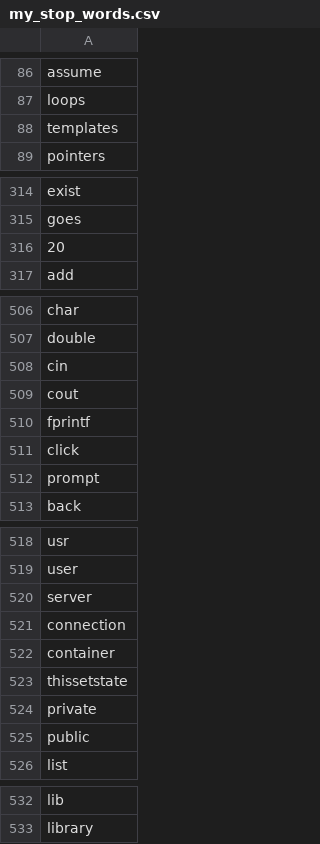
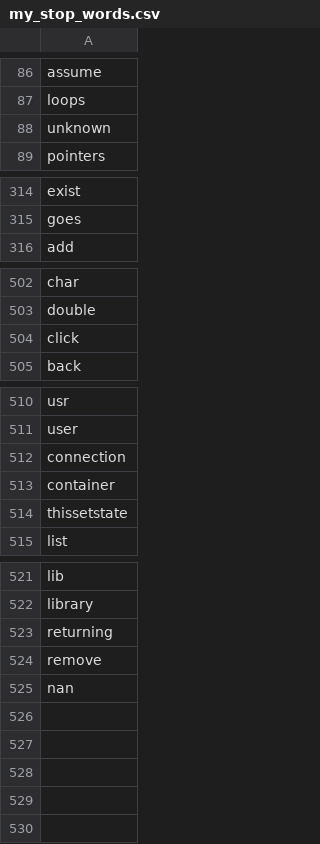
Before and after one commit to MJO-KnekY8990/SO-TagRec, a CSV file: my_stop_words.csv, drawn as a sheet; only a part is shown, gaps mark what is left out; the diff covers the shown part only.

```diff
--- a/my_stop_words.csv
+++ b/my_stop_words.csv
@@ -88 +88 @@
-"templates"
+unknown
@@ -316 +315,0 @@
-"20"
@@ -508,3 +503,0 @@
-"cin"
-"cout"
-"fprintf"
@@ -512 +504,0 @@
-"prompt"
@@ -520 +511,0 @@
-"server"
@@ -524,2 +514,0 @@
-"private"
-"public"
@@ -533,0 +523,3 @@
+returning
+remove
+nan
```
Also changed, not shown: 3 removed rows and 1 edited cell elsewhere in this file, it_dict_syno.csv, 7 other files.
